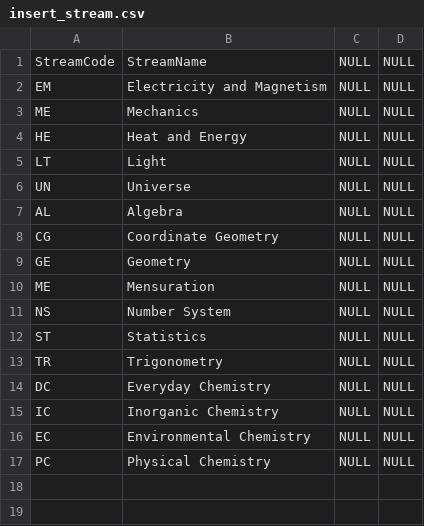
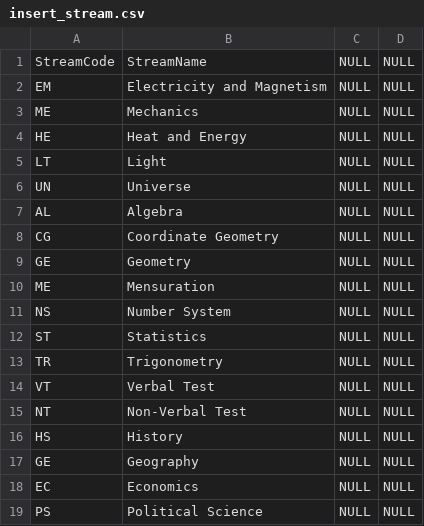
Before and after one commit to ArpanMittal/ESchoolApplication, a CSV file: laravel/csv files/insert_stream.csv, drawn as a sheet.

```diff
--- a/laravel/csv files/insert_stream.csv
+++ b/laravel/csv files/insert_stream.csv
@@ -13,5 +13,7 @@ ST,Statistics,NULL,NULL
 TR,Trigonometry,NULL,NULL
-DC,Everyday Chemistry,NULL,NULL
-IC,Inorganic Chemistry,NULL,NULL
-EC,Environmental Chemistry,NULL,NULL
-PC,Physical Chemistry,NULL,NULL
+VT,Verbal Test,NULL,NULL
+NT,Non-Verbal Test,NULL,NULL
+HS,History,NULL,NULL
+GE,Geography,NULL,NULL
+EC,Economics,NULL,NULL
+PS,Political Science,NULL,NULL
```
Also changed, not shown: laravel/csv files/insert_chapter.csv, laravel/csv files/insert_topic.csv, 3 other files.
